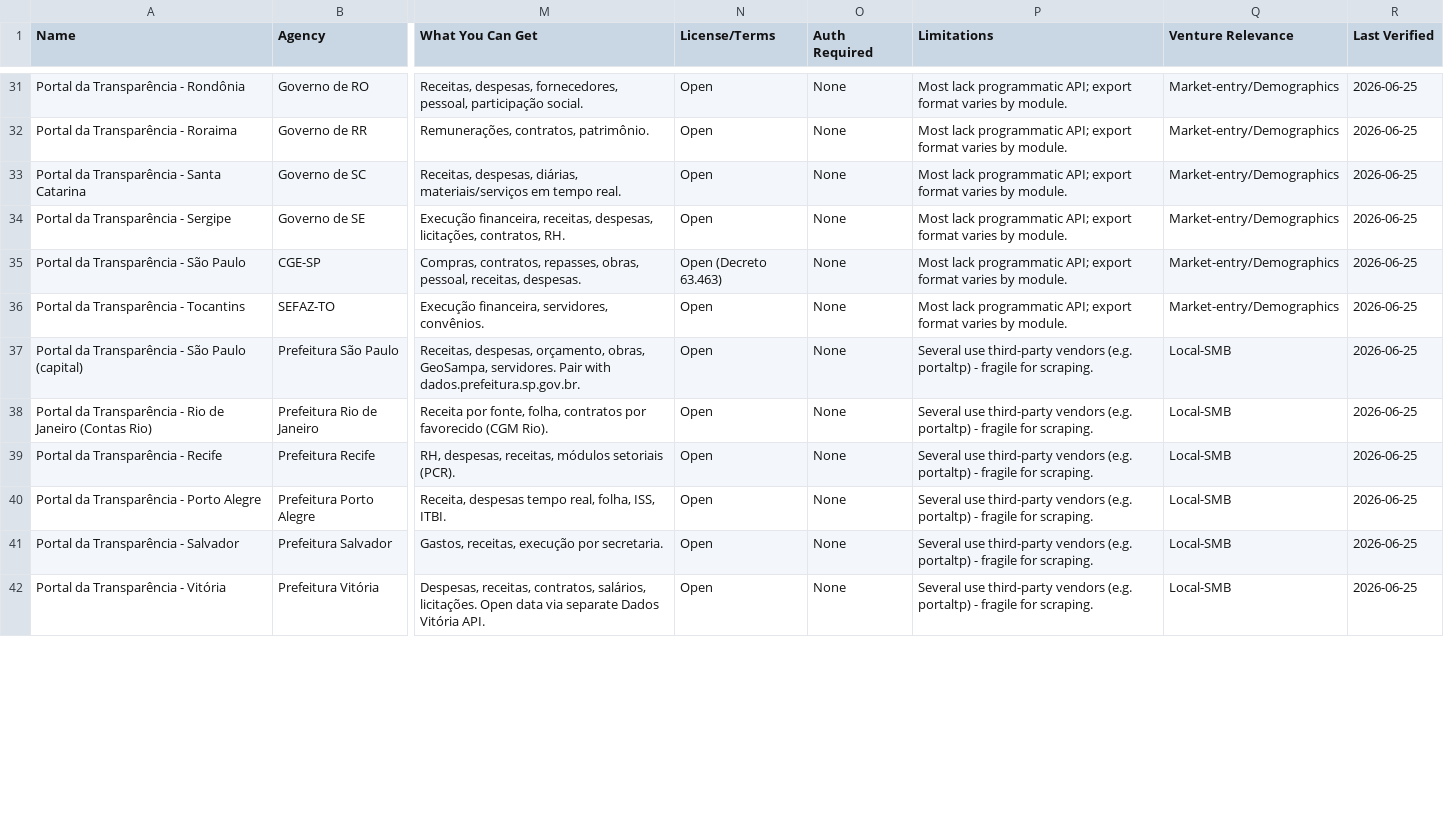
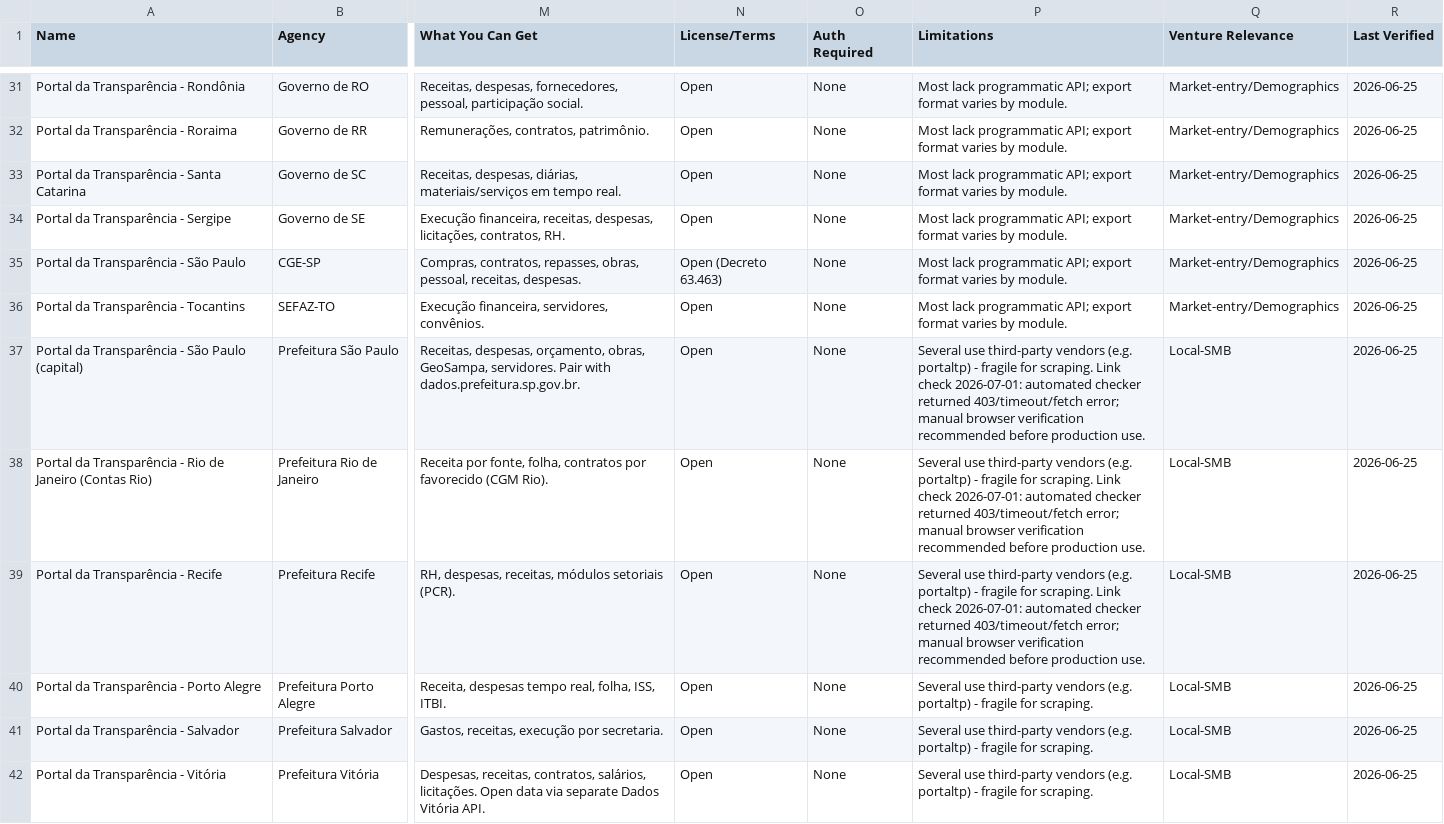
Before and after one commit to educrvz/brazil-open-data-index, a CSV file: data/sources.csv, drawn as a sheet; only a part is shown, gaps mark what is left out; the diff covers the shown part only; the diff names each change by its address in the sheet, - before the commit and + after, or states it on an @@ line.

Commit message:
Refresh failed catalog links

```diff
--- a/data/sources.csv
+++ b/data/sources.csv
-P37:P39 (Limitations): …for scraping.
+P37:P39 (Limitations): …for scraping. Link check 2026-07-01: automated checker returned 403/timeout/fetch error; manual browser verification recommended before production use.
```
Also changed, not shown: 29 edited cells elsewhere in this file, public/data/sources.csv, 1 other file.
